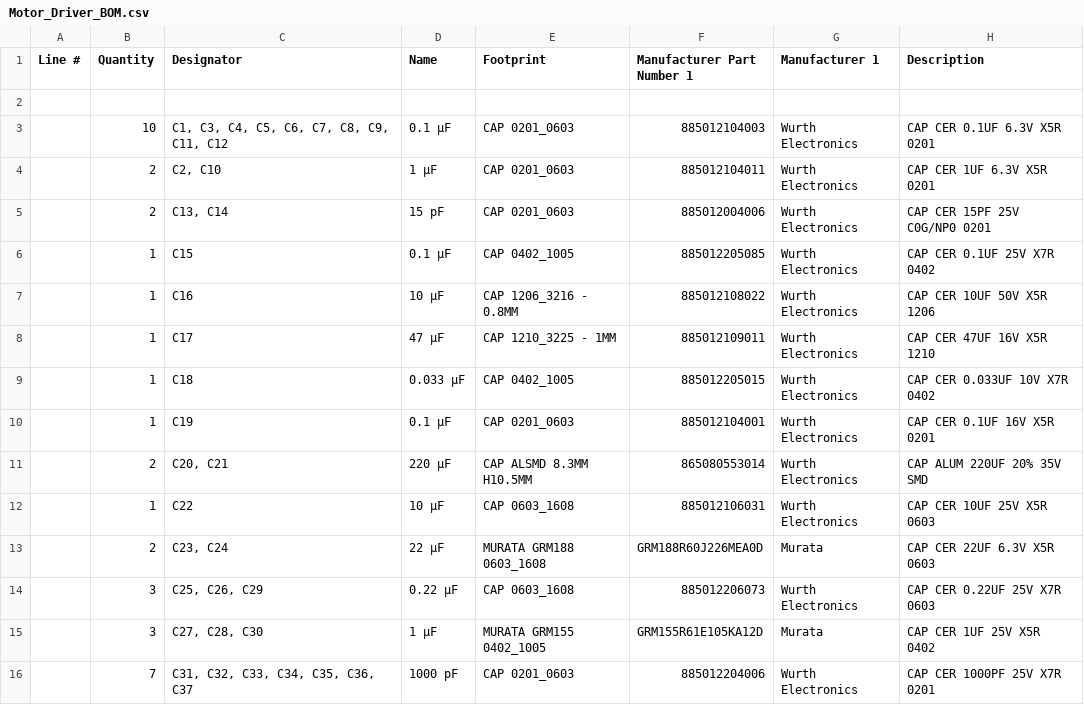
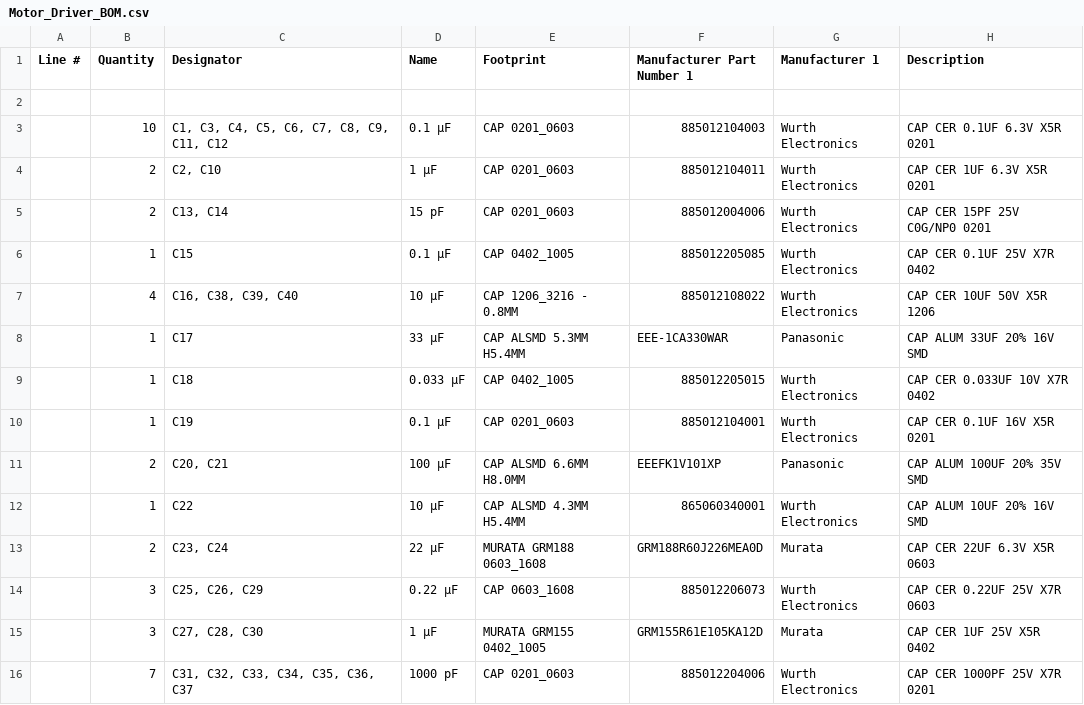
Before and after one commit to csd-robocon-nitk/The_Motor_Driver_Project, a CSV file: Design/Motor_Driver_BOM.csv, drawn as a sheet; only a part is shown; the diff covers the shown part only.

```diff
--- a/Design/Motor_Driver_BOM.csv
+++ b/Design/Motor_Driver_BOM.csv
@@ -6,8 +6,8 @@ Line #,Quantity,Designator,Name,Footprint,Manufacturer Part Number 1,Manufacture
 "","1","C15","0.1 µF","CAP 0402_1005","885012205085","Wurth Electronics","CAP CER 0.1UF 25V X7R 0402"
-"","1","C16","10 µF","CAP 1206_3216 - 0.8MM","885012108022","Wurth Electronics","CAP CER 10UF 50V X5R 1206"
-"","1","C17","47 µF","CAP 1210_3225 - 1MM","885012109011","Wurth Electronics","CAP CER 47UF 16V X5R 1210"
+"","4","C16, C38, C39, C40","10 µF","CAP 1206_3216 - 0.8MM","885012108022","Wurth Electronics","CAP CER 10UF 50V X5R 1206"
+"","1","C17","33 µF","CAP ALSMD 5.3MM H5.4MM","EEE-1CA330WAR","Panasonic","CAP ALUM 33UF 20% 16V SMD"
 "","1","C18","0.033 µF","CAP 0402_1005","885012205015","Wurth Electronics","CAP CER 0.033UF 10V X7R 0402"
 "","1","C19","0.1 µF","CAP 0201_0603","885012104001","Wurth Electronics","CAP CER 0.1UF 16V X5R 0201"
-"","2","C20, C21","220 µF","CAP ALSMD 8.3MM H10.5MM","865080553014","Wurth Electronics","CAP ALUM 220UF 20% 35V SMD"
-"","1","C22","10 µF","CAP 0603_1608","885012106031","Wurth Electronics","CAP CER 10UF 25V X5R 0603"
+"","2","C20, C21","100 µF","CAP ALSMD 6.6MM H8.0MM","EEEFK1V101XP","Panasonic","CAP ALUM 100UF 20% 35V SMD"
+"","1","C22","10 µF","CAP ALSMD 4.3MM H5.4MM","865060340001","Wurth Electronics","CAP ALUM 10UF 20% 16V SMD"
 "","2","C23, C24","22 µF","MURATA GRM188 0603_1608","GRM188R60J226MEA0D","Murata","CAP CER 22UF 6.3V X5R 0603"
```
Also changed, not shown: 1 added row, 4 removed rows and 8 edited cells elsewhere in this file, Design/Assembly/Motor_Driver_Generic_BOM.csv, Design/Assembly/Pick Place for Motor_Driver.csv, 11 other files.
